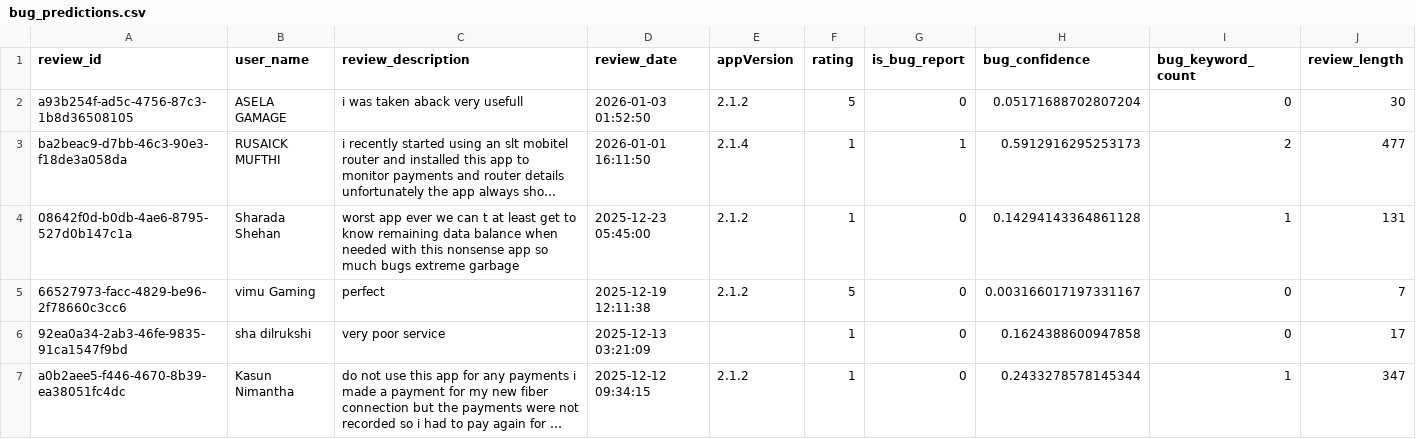
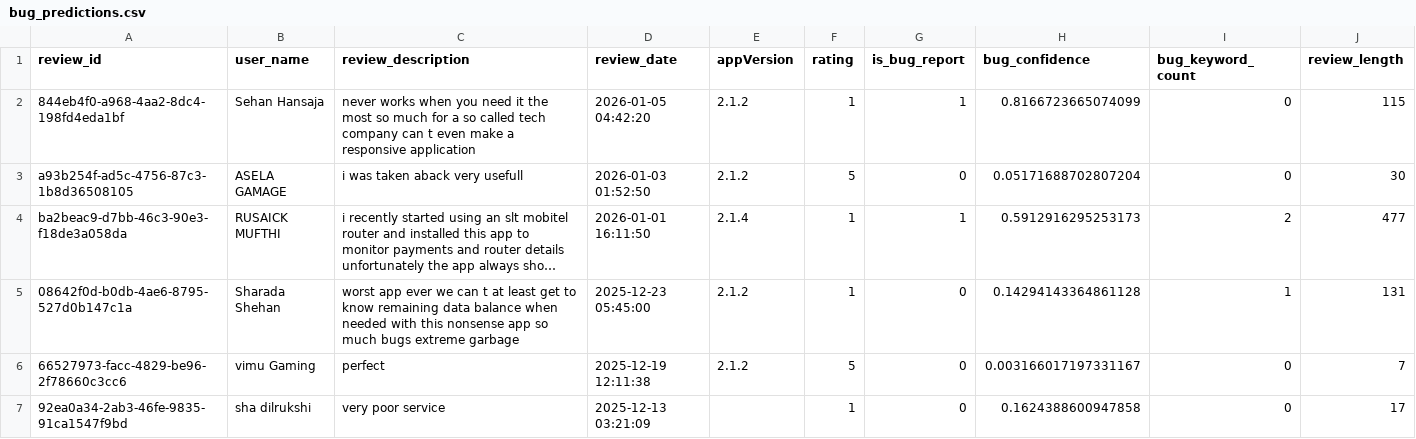
Before and after one commit to Team-SLT/slt-bug-analytics-dashboard, a CSV file: data/bug_predictions.csv, drawn as a sheet; only a part is shown; the shorter side is filled out with more unchanged rows; long unchanged cells end in …; the diff covers the shown part only; the diff names each change by its address in the sheet, - before the commit and + after, or states it on an @@ line.

```diff
--- a/data/bug_predictions.csv
+++ b/data/bug_predictions.csv
+row 2: 844eb4f0-a968-4aa2-8dc4-198fd4eda1bf | Sehan Hansaja | never works when you need it the most so much for a so called tech company can t even make a responsive application | 2026-01-05 04:42:20 | 2.1.2 | 1 | 1 | 0.8166723665074099 | 0 | 115
```
Also changed, not shown: 6 edited cells elsewhere in this file, data/categorized_bugs.csv, data/developer_bug_summaries.csv, 4 other files.
